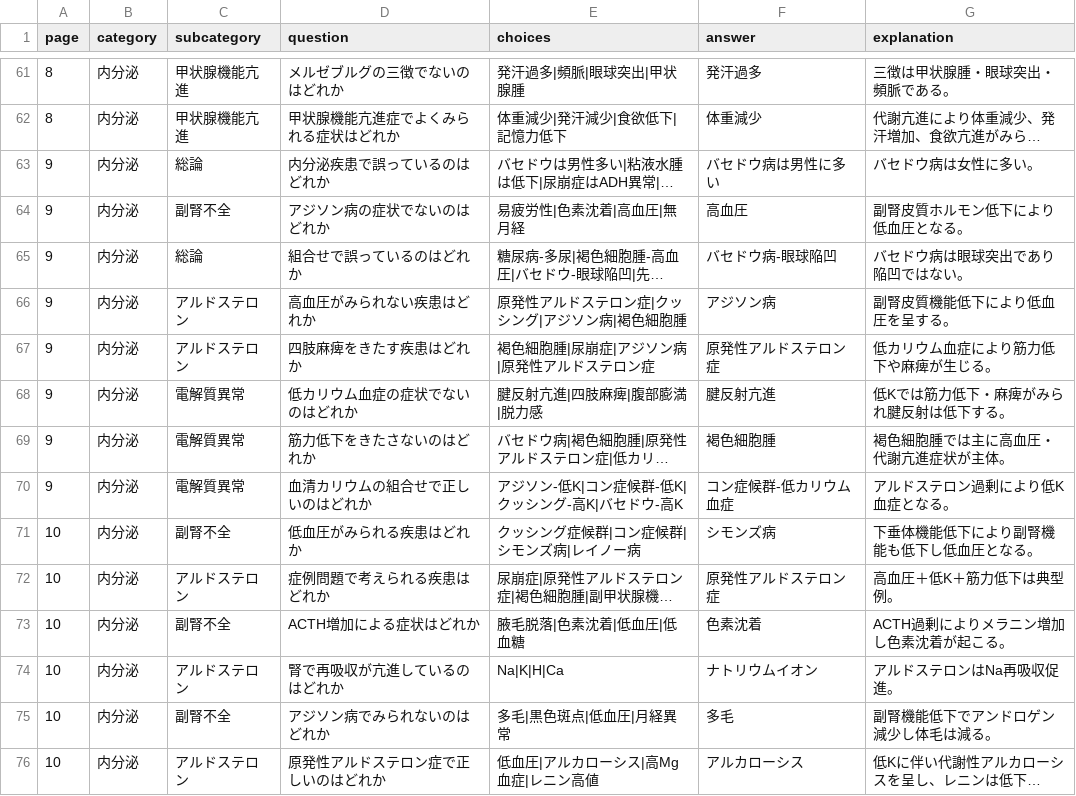
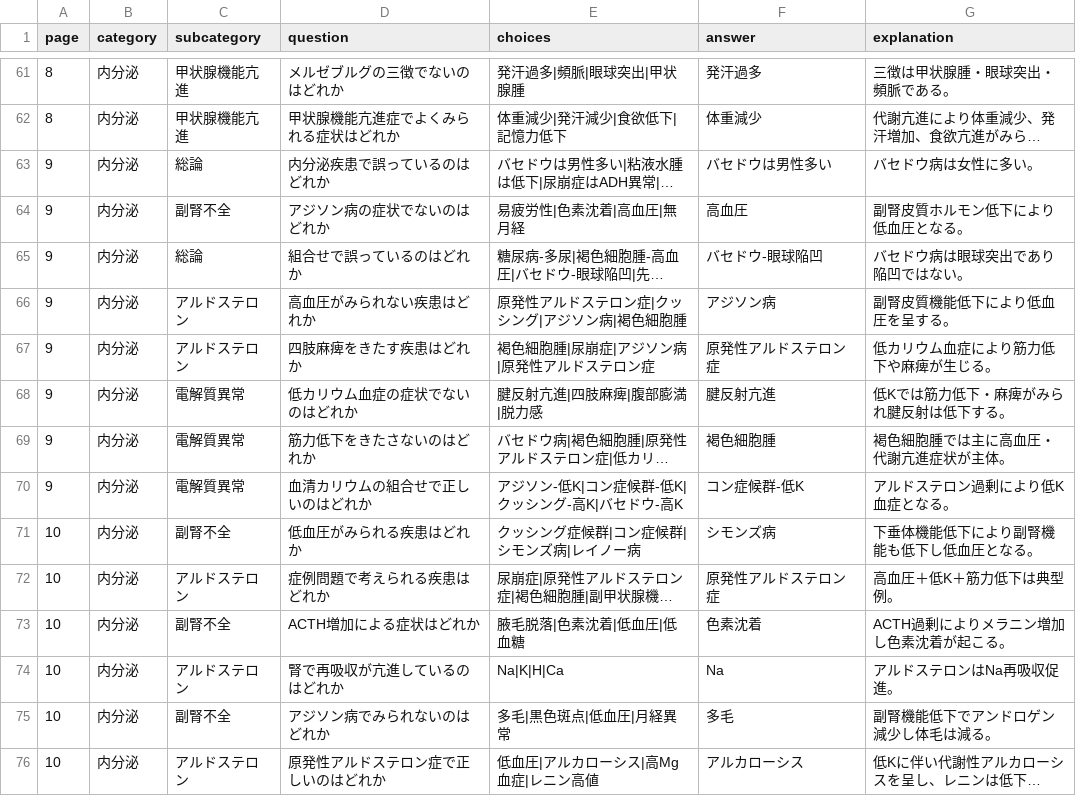
Before and after one commit to kaoman0079-ops/MedBlank, a CSV file: data.csv, drawn as a sheet; only a part is shown, gaps mark what is left out; long unchanged cells end in …; the diff covers the shown part only; the diff names each change by its address in the sheet, - before the commit and + after, or states it on an @@ line.

```diff
--- a/data.csv
+++ b/data.csv
-F63 (answer): バセドウ病は男性に多い
+F63 (answer): バセドウは男性多い
-F65 (answer): バセドウ病-眼球陥凹
+F65 (answer): バセドウ-眼球陥凹
-F70 (answer): コン症候群-低カリウム血症
+F70 (answer): コン症候群-低K
-F74 (answer): ナトリウムイオン
+F74 (answer): Na
```
Also changed, not shown: 22 edited cells elsewhere in this file.
